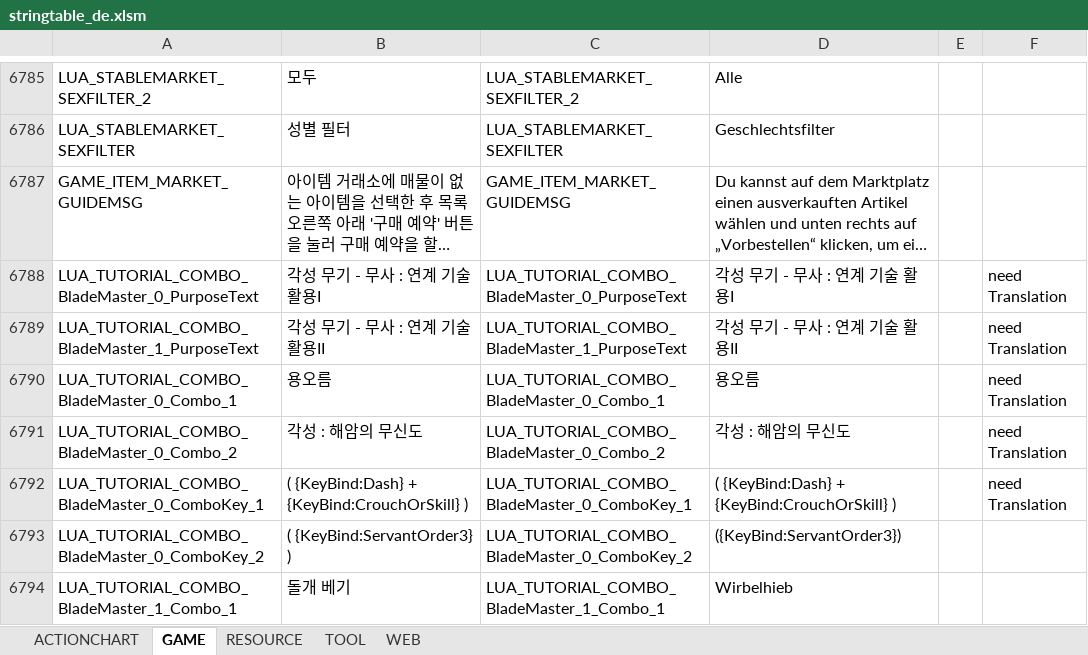
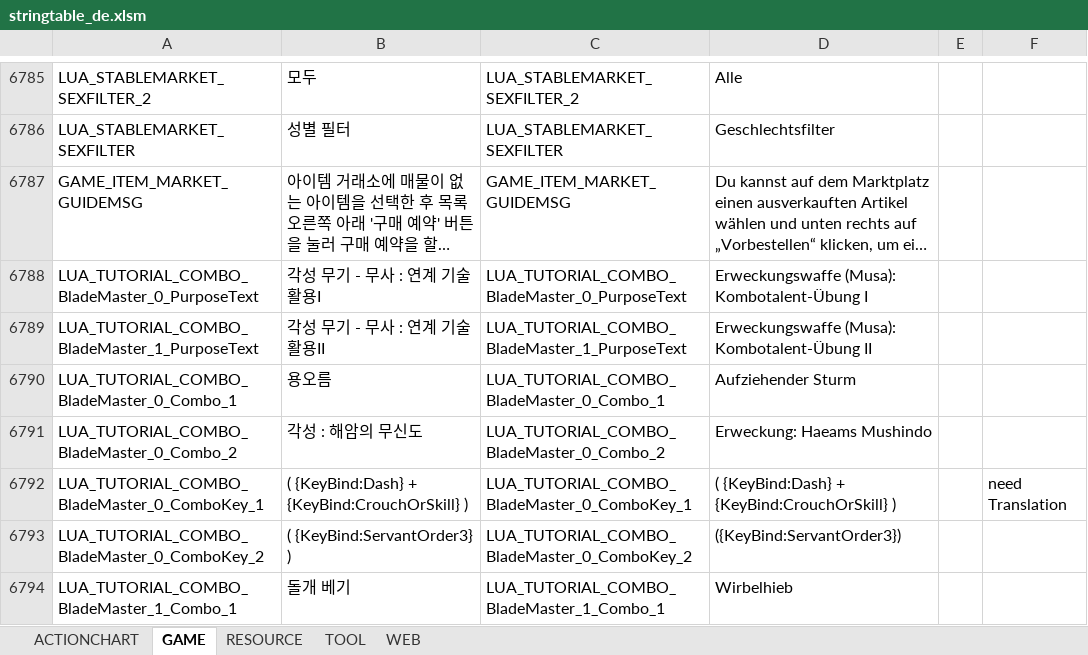
Before and after one commit to polo1093/bdo-guild-quest-mod, an Excel workbook: prestringtable/de/stringtable_de.xlsm, sheet GAME, drawn as a sheet; only a part is shown, gaps mark what is left out; long unchanged cells end in …; values as stored, in another font and other column widths than the file's, no cell formats; the diff covers the shown part only; the diff names each change by its address in the sheet, - before the commit and + after, or states it on an @@ line.

```diff
--- a/prestringtable/de/stringtable_de.xlsm (sheet GAME)
+++ b/prestringtable/de/stringtable_de.xlsm (sheet GAME)
-D6788: 각성 무기 - 무사 : 연계 기술 활용I
+D6788: Erweckungswaffe (Musa): Kombotalent-Übung I
-F6788:F6791: need Translation
+F6788:F6791: (empty)
-D6789: 각성 무기 - 무사 : 연계 기술 활용II
+D6789: Erweckungswaffe (Musa): Kombotalent-Übung II
-D6790: 용오름
+D6790: Aufziehender Sturm
-D6791: 각성 : 해암의 무신도
+D6791: Erweckung: Haeams Mushindo
```
Also changed, not shown: 5 added rows and 77 edited cells elsewhere in this sheet, sheet WEB, sheet RESOURCE, cell formats, prestringtable/de/symbolnostringtable_de.xlsm, prestringtable/en/stringtable_en.xlsm, 7 other files.
